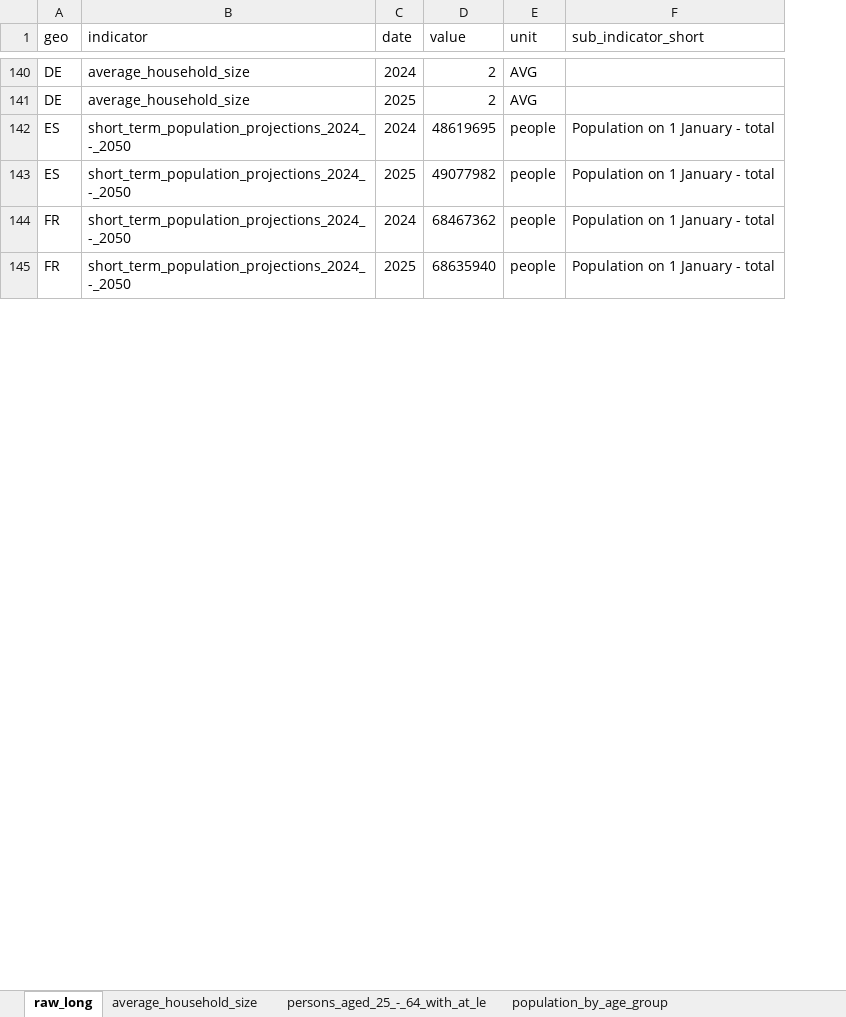
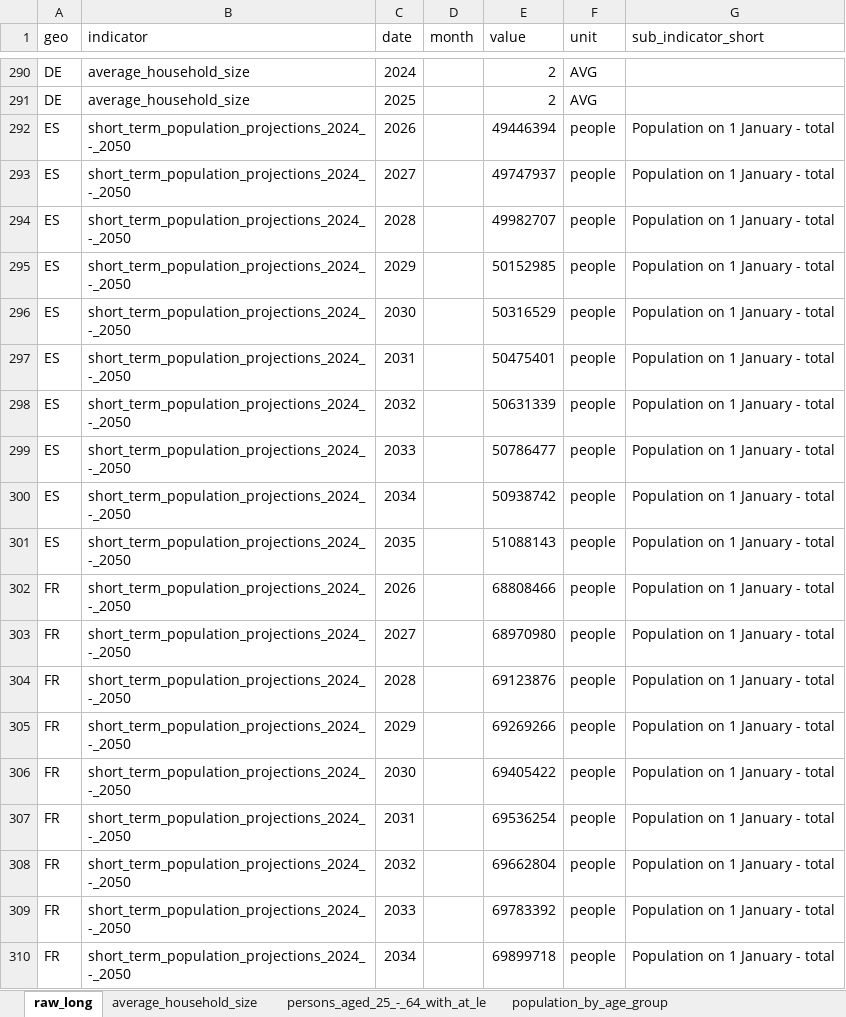
Before and after one commit to mgh99/macro_cosas, an Excel workbook: outputs/demographics_views_by_indicator.xlsx, sheet raw_long, drawn as a sheet; only a part is shown, gaps mark what is left out; values as stored, in another font and other column widths than the file's, no borders; addresses are those after the commit; the diff covers the shown part only; the diff names each change by its address in the sheet, - before the commit and + after, or states it on an @@ line.

```diff
--- a/outputs/demographics_views_by_indicator.xlsx (sheet raw_long)
+++ b/outputs/demographics_views_by_indicator.xlsx (sheet raw_long)
+column D (month), empty
-C292 (date): 2024
+C292 (date): 2026
-E292 (value): 48619695
+E292 (value): 49446394
-C293 (date): 2025
+C293 (date): 2027
-E293 (value): 49077982
+E293 (value): 49747937
+row 294: ES | short_term_population_projections_2024_-_2050 | 2028 |  | 49982707 | people | Population on 1 January - total
+row 295: ES | short_term_population_projections_2024_-_2050 | 2029 |  | 50152985 | people | Population on 1 January - total
+row 296: ES | short_term_population_projections_2024_-_2050 | 2030 |  | 50316529 | people | Population on 1 January - total
+row 297: ES | short_term_population_projections_2024_-_2050 | 2031 |  | 50475401 | people | Population on 1 January - total
+row 298: ES | short_term_population_projections_2024_-_2050 | 2032 |  | 50631339 | people | Population on 1 January - total
+row 299: ES | short_term_population_projections_2024_-_2050 | 2033 |  | 50786477 | people | Population on 1 January - total
+row 300: ES | short_term_population_projections_2024_-_2050 | 2034 |  | 50938742 | people | Population on 1 January - total
+row 301: ES | short_term_population_projections_2024_-_2050 | 2035 |  | 51088143 | people | Population on 1 January - total
-C302 (date): 2024
+C302 (date): 2026
-E302 (value): 68467362
+E302 (value): 68808466
-C303 (date): 2025
+C303 (date): 2027
-E303 (value): 68635940
+E303 (value): 68970980
+row 304: FR | short_term_population_projections_2024_-_2050 | 2028 |  | 69123876 | people | Population on 1 January - total
+row 305: FR | short_term_population_projections_2024_-_2050 | 2029 |  | 69269266 | people | Population on 1 January - total
+row 306: FR | short_term_population_projections_2024_-_2050 | 2030 |  | 69405422 | people | Population on 1 January - total
+row 307: FR | short_term_population_projections_2024_-_2050 | 2031 |  | 69536254 | people | Population on 1 January - total
+row 308: FR | short_term_population_projections_2024_-_2050 | 2032 |  | 69662804 | people | Population on 1 January - total
+row 309: FR | short_term_population_projections_2024_-_2050 | 2033 |  | 69783392 | people | Population on 1 January - total
+row 310: FR | short_term_population_projections_2024_-_2050 | 2034 |  | 69899718 | people | Population on 1 January - total
```
Also changed, not shown: 159 added rows and 4 edited cells elsewhere in this sheet, sheet short_term_population_projectio, sheet average_household_size, sheet persons_aged_25_-_64_with_at_le, sheet population_change_demographic_b, sheet population_by_age_group, 32 other files.
